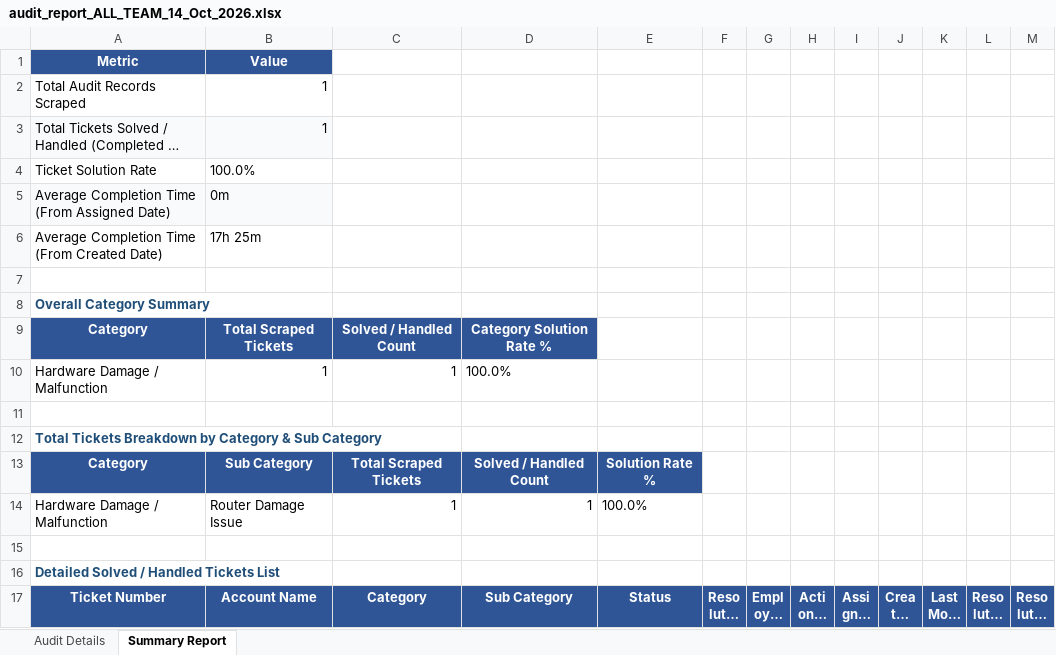
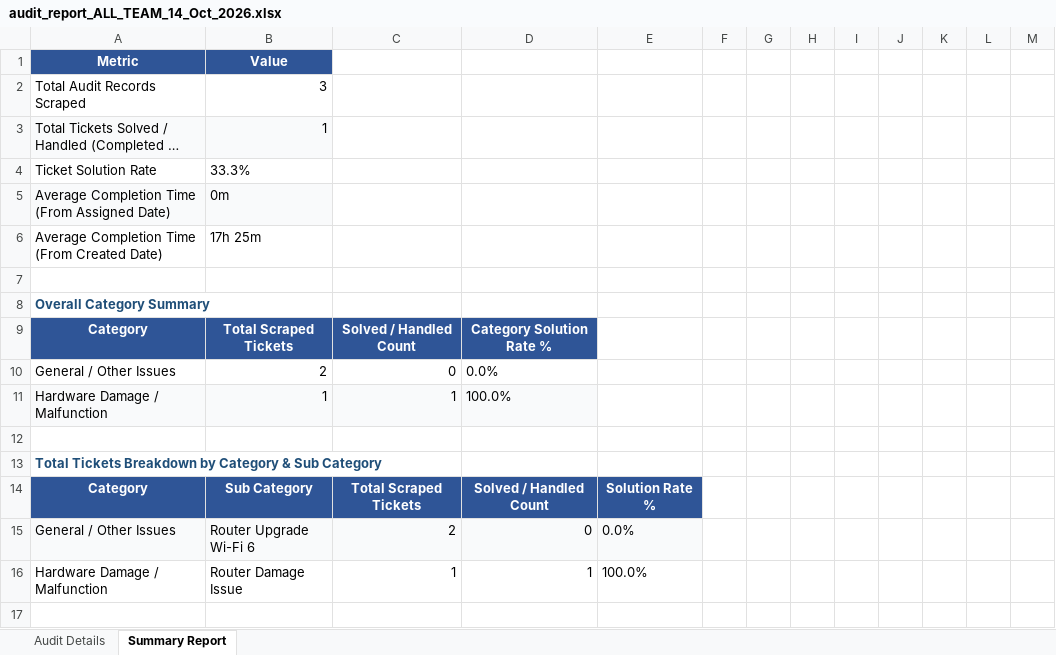
Before and after one commit to pradeepneupane10/employee-audit-app, an Excel workbook: audit_report_ALL_TEAM_14_Oct_2026.xlsx, sheet Summary Report, drawn as a sheet; only a part is shown; the shorter side is filled out with more unchanged rows; long unchanged cells end in …; values as stored, in another font and other column widths than the file's, no borders; addresses are those after the commit; the diff names each change by its address in the sheet, - before the commit and + after, or states it on an @@ line.

```diff
--- a/audit_report_ALL_TEAM_14_Oct_2026.xlsx (sheet Summary Report)
+++ b/audit_report_ALL_TEAM_14_Oct_2026.xlsx (sheet Summary Report)
-B2: 1
+B2: 3
-B4: 100.0%
+B4: 33.3%
+row 10: General / Other Issues | 2 | 0 | 0.0%
-A11:D11 fill: none
+A11:D11 fill: #F9FAFB
+row 15: General / Other Issues | Router Upgrade Wi-Fi 6 | 2 | 0 | 0.0%
```
Also changed, not shown: sheet Audit Details, EXECUTIVE_TEAM_AUDIT_REPORT_14_Oct_2026.xlsx, 1 other file.
